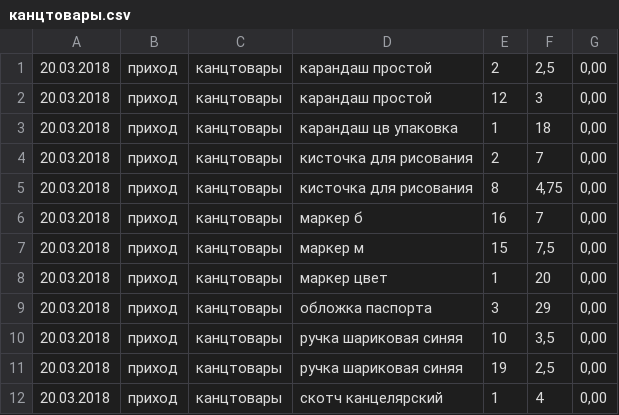
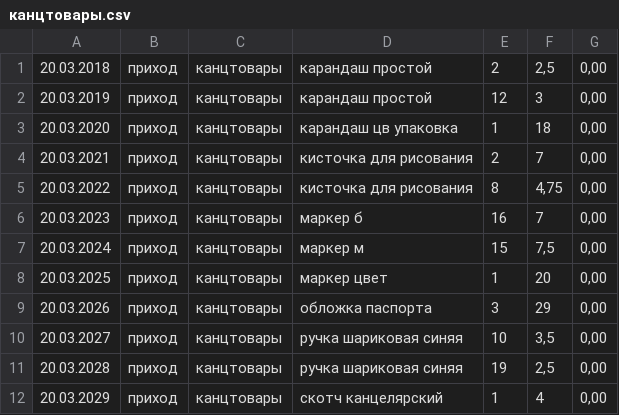
Before and after one commit to singaraiona/umclaidet, a CSV file: init/income/канцтовары.csv, drawn as a sheet.

```diff
--- a/init/income/канцтовары.csv
+++ b/init/income/канцтовары.csv
@@ -1,12 +1,12 @@
 20.03.2018|приход|канцтовары|карандаш простой|2|2,5|0,00
-20.03.2018|приход|канцтовары|карандаш простой|12|3|0,00
-20.03.2018|приход|канцтовары|карандаш цв упаковка|1|18|0,00
-20.03.2018|приход|канцтовары|кисточка для рисования|2|7|0,00
-20.03.2018|приход|канцтовары|кисточка для рисования|8|4,75|0,00
-20.03.2018|приход|канцтовары|маркер б|16|7|0,00
-20.03.2018|приход|канцтовары|маркер м|15|7,5|0,00
-20.03.2018|приход|канцтовары|маркер цвет|1|20|0,00
-20.03.2018|приход|канцтовары|обложка паспорта|3|29|0,00
-20.03.2018|приход|канцтовары|ручка шариковая синяя|10|3,5|0,00
-20.03.2018|приход|канцтовары|ручка шариковая синяя|19|2,5|0,00
-20.03.2018|приход|канцтовары|скотч канцелярский|1|4|0,00
+20.03.2019|приход|канцтовары|карандаш простой|12|3|0,00
+20.03.2020|приход|канцтовары|карандаш цв упаковка|1|18|0,00
+20.03.2021|приход|канцтовары|кисточка для рисования|2|7|0,00
+20.03.2022|приход|канцтовары|кисточка для рисования|8|4,75|0,00
+20.03.2023|приход|канцтовары|маркер б|16|7|0,00
+20.03.2024|приход|канцтовары|маркер м|15|7,5|0,00
+20.03.2025|приход|канцтовары|маркер цвет|1|20|0,00
+20.03.2026|приход|канцтовары|обложка паспорта|3|29|0,00
+20.03.2027|приход|канцтовары|ручка шариковая синяя|10|3,5|0,00
+20.03.2028|приход|канцтовары|ручка шариковая синяя|19|2,5|0,00
+20.03.2029|приход|канцтовары|скотч канцелярский|1|4|0,00
```
Also changed, not shown: init/categories/categories.csv, init/income/скобян.csv, 5 other files.
